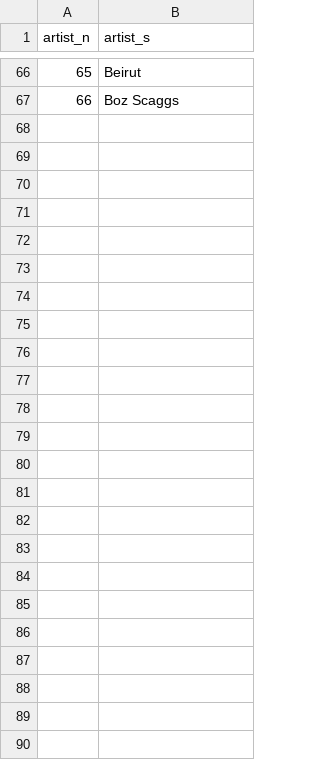
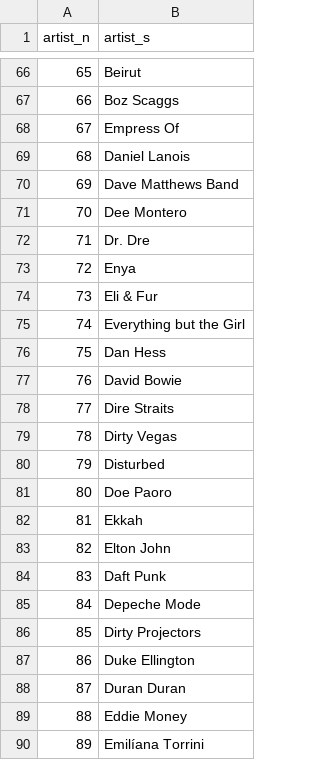
Before and after one commit to 89z/sienna, a CSV file: music-database/artist_t.csv, drawn as a sheet; only a part is shown, gaps mark what is left out.

```diff
--- a/music-database/artist_t.csv
+++ b/music-database/artist_t.csv
@@ -67 +67,24 @@ artist_n,artist_s
 66,Boz Scaggs
+67,Empress Of
+68,Daniel Lanois
+69,Dave Matthews Band
+70,Dee Montero
+71,Dr. Dre
+72,Enya
+73,Eli & Fur
+74,Everything but the Girl
+75,Dan Hess
+76,David Bowie
+77,Dire Straits
+78,Dirty Vegas
+79,Disturbed
+80,Doe Paoro
+81,Ekkah
+82,Elton John
+83,Daft Punk
+84,Depeche Mode
+85,Dirty Projectors
+86,Duke Ellington
+87,Duran Duran
+88,Eddie Money
+89,Emilíana Torrini
```
Also changed, not shown: music-database/album_t.csv, music-database/song_album_t.csv, 3 other files.
